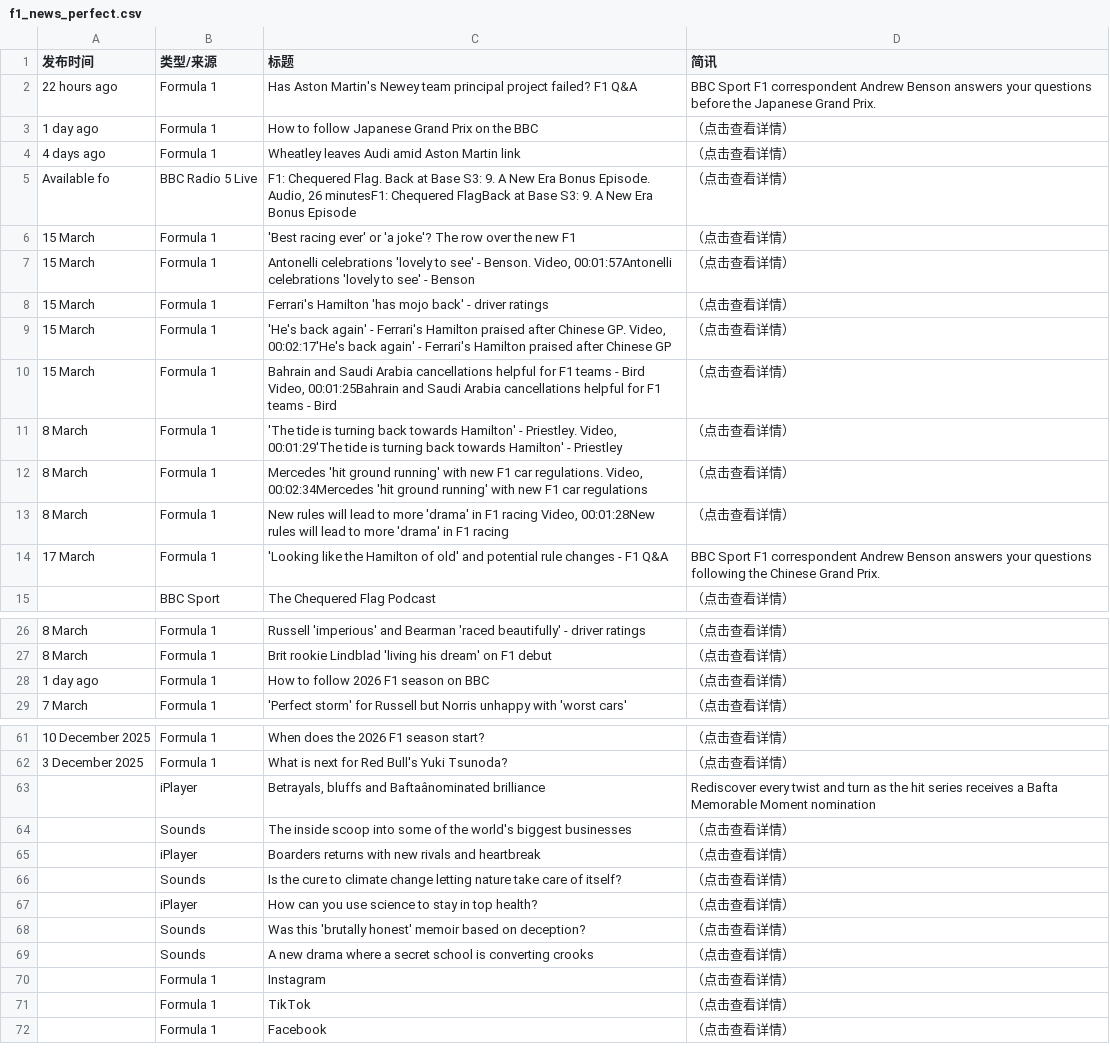
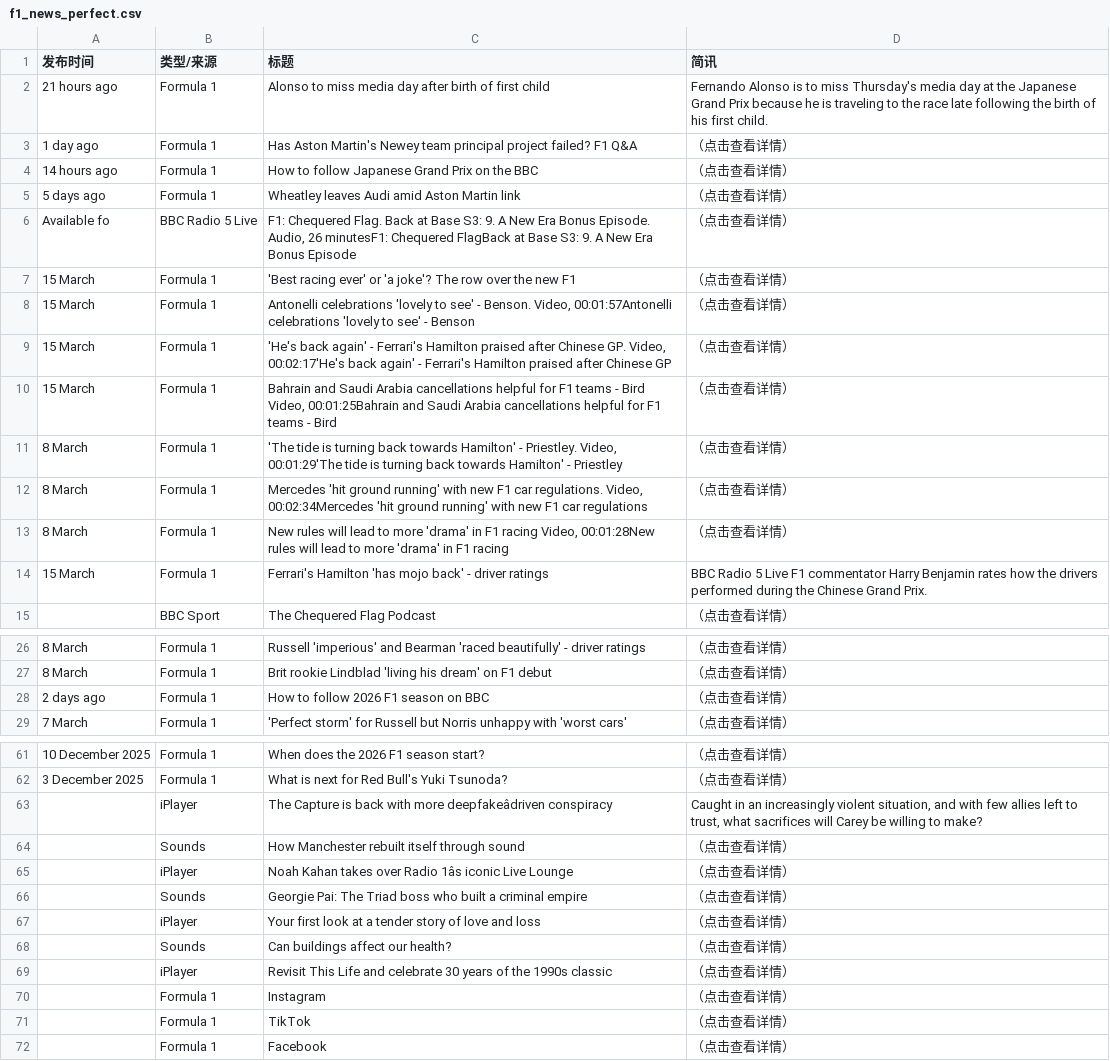
Before and after one commit to 202704948-design/bbc-f1-scraper, a CSV file: f1_news_perfect.csv, drawn as a sheet; only a part is shown, gaps mark what is left out; removed rows and columns are numbered as before the commit, all else as after; the diff names each change by its address in the sheet, - before the commit and + after, or states it on an @@ line.

```diff
--- a/f1_news_perfect.csv
+++ b/f1_news_perfect.csv
+row 2: 21 hours ago | Formula 1 | Alonso to miss media day after birth of first child | Fernando Alonso is to miss Thursday's media day at the Japanese Grand Prix because he is traveling to the race late following the birth of his first child.
-A3 (发布时间): 22 hours ago
+A3 (发布时间): 1 day ago
-D3 (简讯): BBC Sport F1 correspondent Andrew Benson answers your questions before the Japanese Grand Prix.
+D3 (简讯): （点击查看详情）
-A4 (发布时间): 1 day ago
+A4 (发布时间): 14 hours ago
-A5 (发布时间): 4 days ago
+A5 (发布时间): 5 days ago
-row 8: 15 March | Formula 1 | Ferrari's Hamilton 'has mojo back' - driver ratings | （点击查看详情）
-A14 (发布时间): 17 March
+A14 (发布时间): 15 March
-C14 (标题): 'Looking like the Hamilton of old' and potential rule changes - F1 Q&A
+C14 (标题): Ferrari's Hamilton 'has mojo back' - driver ratings
-D14 (简讯): BBC Sport F1 correspondent Andrew Benson answers your questions following the Chinese…
+D14 (简讯): BBC Radio 5 Live F1 commentator Harry Benjamin rates how the drivers performed during the Chinese…
-A28 (发布时间): 1 day ago
+A28 (发布时间): 2 days ago
-C63 (标题): Betrayals, bluffs and Baftaânominated brilliance
+C63 (标题): The Capture is back with more deepfakeâdriven conspiracy
-D63 (简讯): Rediscover every twist and turn as the hit series receives a Bafta Memorable Moment nomination
+D63 (简讯): Caught in an increasingly violent situation, and with few allies left to trust, what sacrifices will Carey be willing to make?
-C64 (标题): The inside scoop into some of the world's biggest businesses
+C64 (标题): How Manchester rebuilt itself through sound
-C65 (标题): Boarders returns with new rivals and heartbreak
+C65 (标题): Noah Kahan takes over Radio 1âs iconic Live Lounge
-C66 (标题): Is the cure to climate change letting nature take care of itself?
+C66 (标题): Georgie Pai: The Triad boss who built a criminal empire
-C67 (标题): How can you use science to stay in top health?
+C67 (标题): Your first look at a tender story of love and loss
-C68 (标题): Was this 'brutally honest' memoir based on deception?
+C68 (标题): Can buildings affect our health?
-row 69:  | Sounds | A new drama where a secret school is converting crooks | （点击查看详情）
+row 69:  | iPlayer | Revisit This Life and celebrate 30 years of the 1990s classic | （点击查看详情）
```
